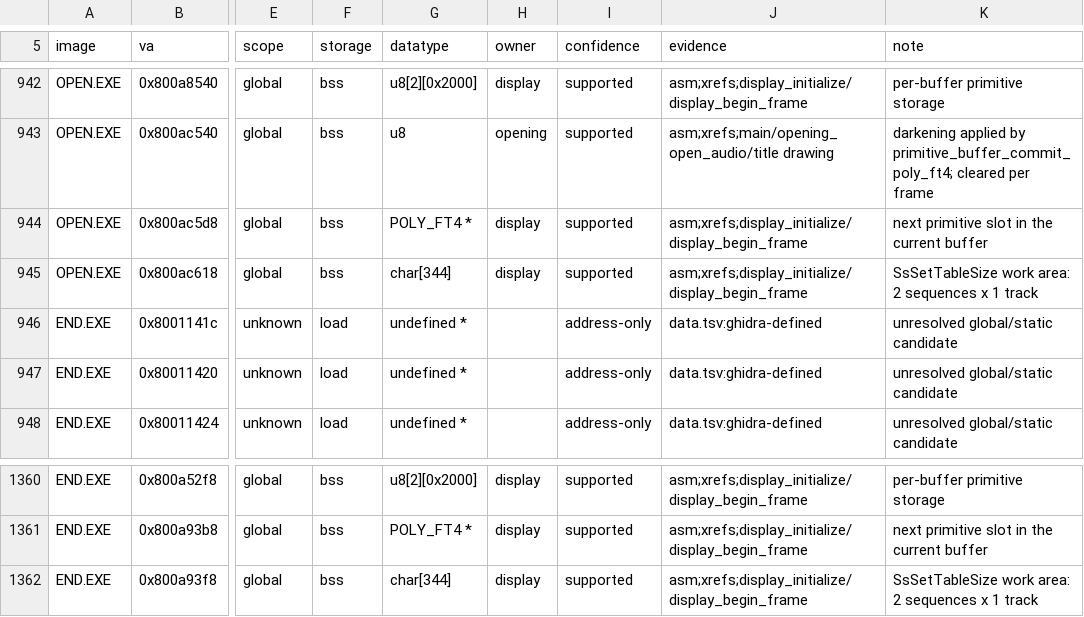
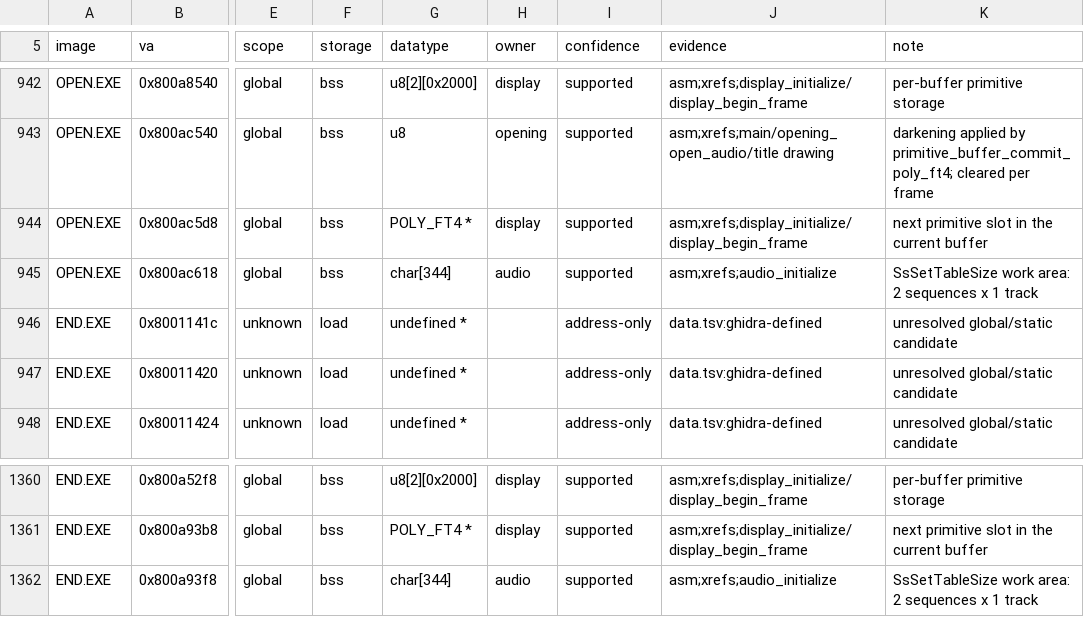
Before and after one commit to sushi-shi/kings-field-2-decomp, a TSV file: config/retail/data_identities.tsv, drawn as a sheet; only a part is shown, gaps mark what is left out; the diff names each change by its address in the sheet, - before the commit and + after, or states it on an @@ line.

Commit message:
match: audit overlay data and GAME function families

```diff
--- a/config/retail/data_identities.tsv
+++ b/config/retail/data_identities.tsv
-H945 (owner): display
+H945 (owner): audio
-J945 (evidence): asm;xrefs;display_initialize/display_begin_frame
+J945 (evidence): asm;xrefs;audio_initialize
-H1362 (owner): display
+H1362 (owner): audio
-J1362 (evidence): asm;xrefs;display_initialize/display_begin_frame
+J1362 (evidence): asm;xrefs;audio_initialize
```
Also changed, not shown: 13 other files.
